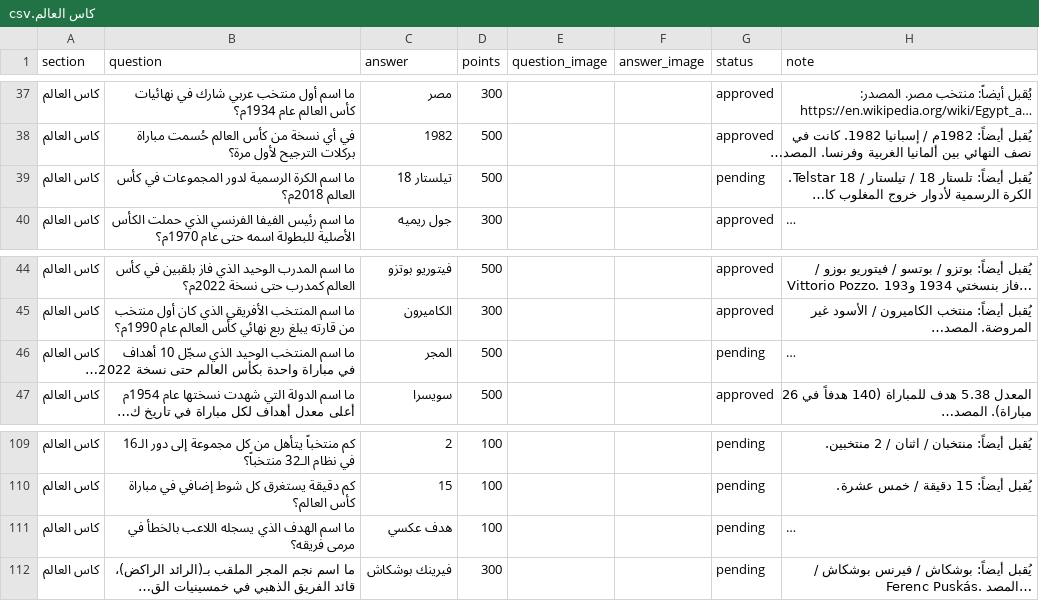
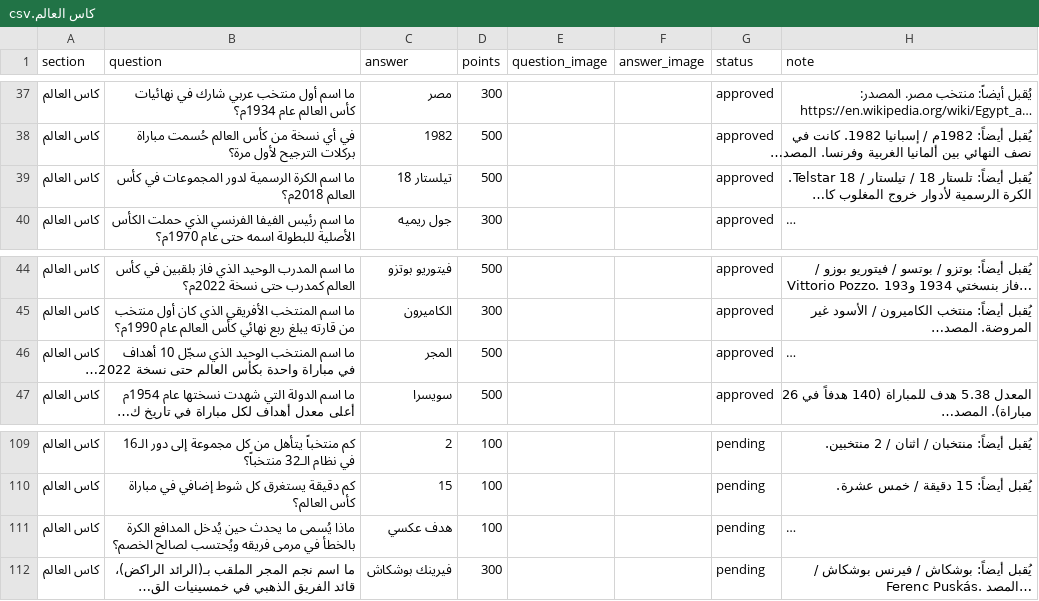
Before and after one commit to iconi12/Questions, a CSV file: staging/كاس العالم.csv, drawn as a sheet; only a part is shown, gaps mark what is left out; long unchanged cells end in …; the diff covers the shown part only; the diff names each change by its address in the sheet, - before the commit and + after, or states it on an @@ line.

```diff
--- a/staging/كاس العالم.csv
+++ b/staging/كاس العالم.csv
-G39 (status): pending
+G39 (status): approved
-G46 (status): pending
+G46 (status): approved
-B111 (question): ما اسم الهدف الذي يسجله اللاعب بالخطأ في مرمى فريقه؟
+B111 (question): ماذا يُسمى ما يحدث حين يُدخل المدافع الكرة بالخطأ في مرمى فريقه ويُحتسب لصالح الخصم؟
```
Also changed, not shown: 8 edited cells elsewhere in this file.
